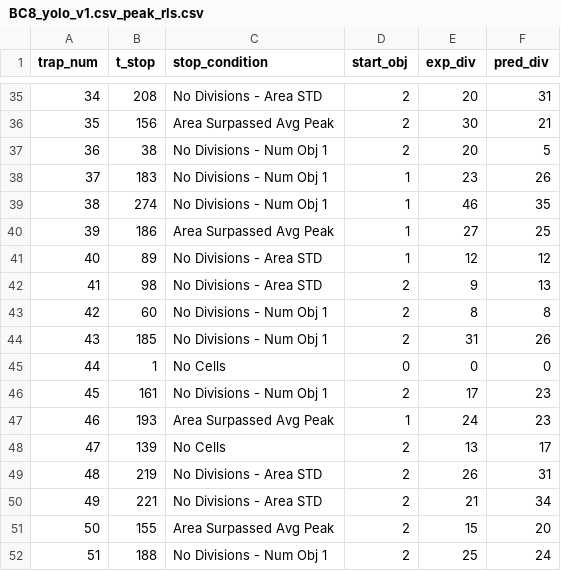
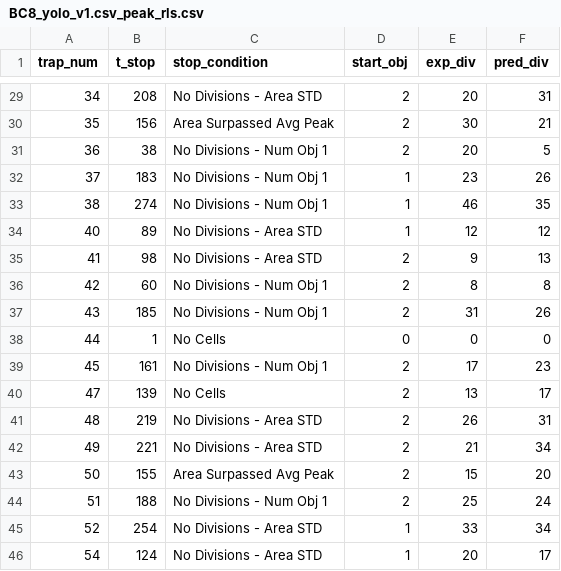
Before and after one commit to codydev901/cell_family_tree, a CSV file: src/reports/BC8_yolo_v1.csv_peak_rls.csv, drawn as a sheet; only a part is shown, gaps mark what is left out; the shorter side is filled out with more unchanged rows; the diff covers the shown part only; the diff names each change by its address in the sheet, - before the commit and + after, or states it on an @@ line.

```diff
--- a/src/reports/BC8_yolo_v1.csv_peak_rls.csv
+++ b/src/reports/BC8_yolo_v1.csv_peak_rls.csv
-row 40: 39 | 186 | Area Surpassed Avg Peak | 1 | 27 | 25
-row 47: 46 | 193 | Area Surpassed Avg Peak | 1 | 24 | 23
```
Also changed, not shown: 24 removed rows and 1 edited cell elsewhere in this file, 1 other file.
